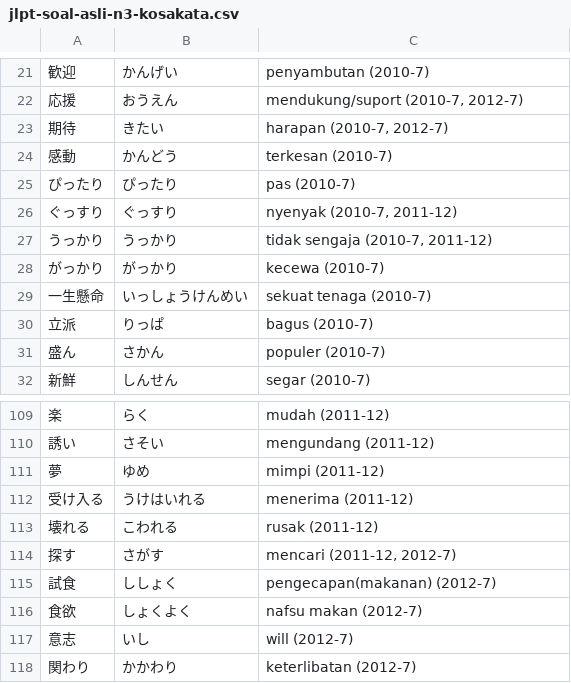
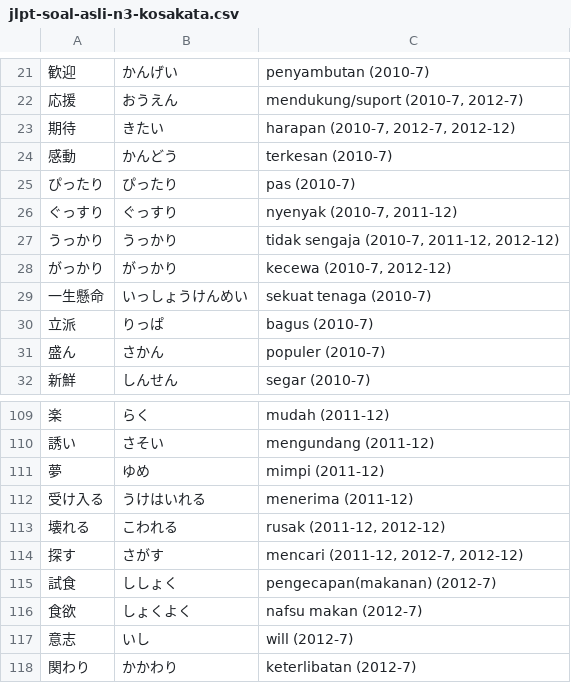
Before and after one commit to moemoe89/simple-quizify, a CSV file: jlpt-soal-asli-n3-kosakata.csv, drawn as a sheet; only a part is shown, gaps mark what is left out; the diff covers the shown part only; the diff names each change by its address in the sheet, - before the commit and + after, or states it on an @@ line.

```diff
--- a/jlpt-soal-asli-n3-kosakata.csv
+++ b/jlpt-soal-asli-n3-kosakata.csv
-C23: harapan (2010-7, 2012-7)
+C23: harapan (2010-7, 2012-7, 2012-12)
-C27: tidak sengaja (2010-7, 2011-12)
+C27: tidak sengaja (2010-7, 2011-12, 2012-12)
-C28: kecewa (2010-7)
+C28: kecewa (2010-7, 2012-12)
-C113: rusak (2011-12)
+C113: rusak (2011-12, 2012-12)
-C114: mencari (2011-12, 2012-7)
+C114: mencari (2011-12, 2012-7, 2012-12)
```
Also changed, not shown: 28 added rows and 1 edited cell elsewhere in this file.
